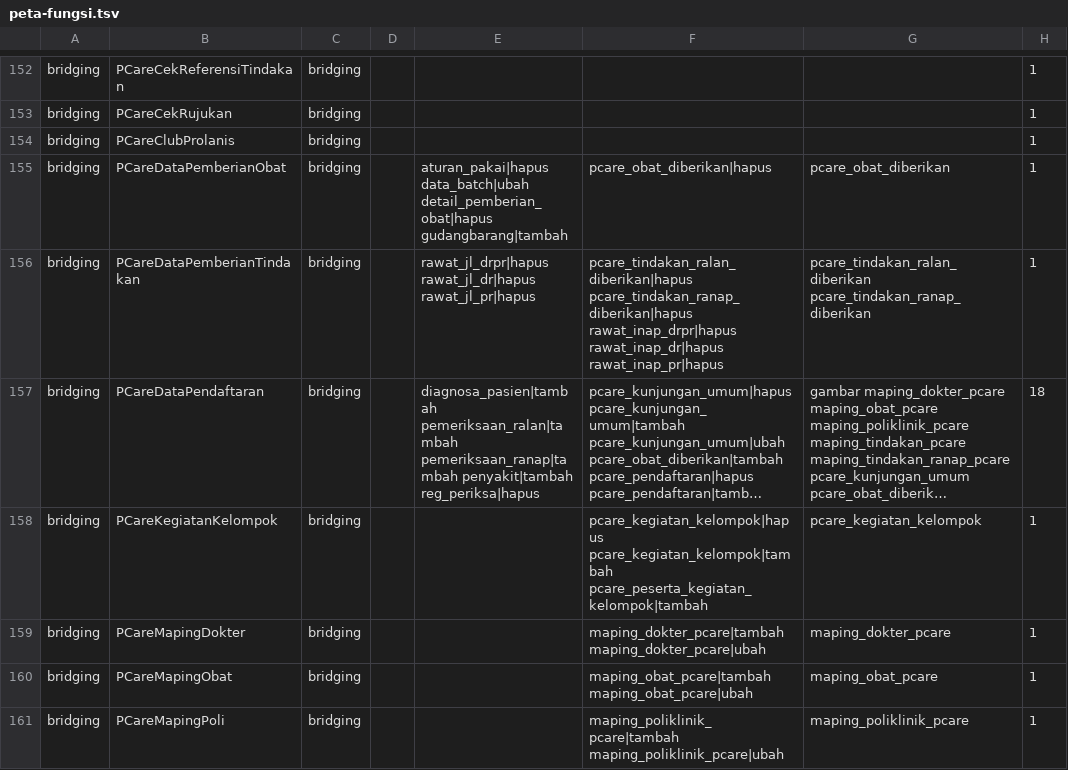
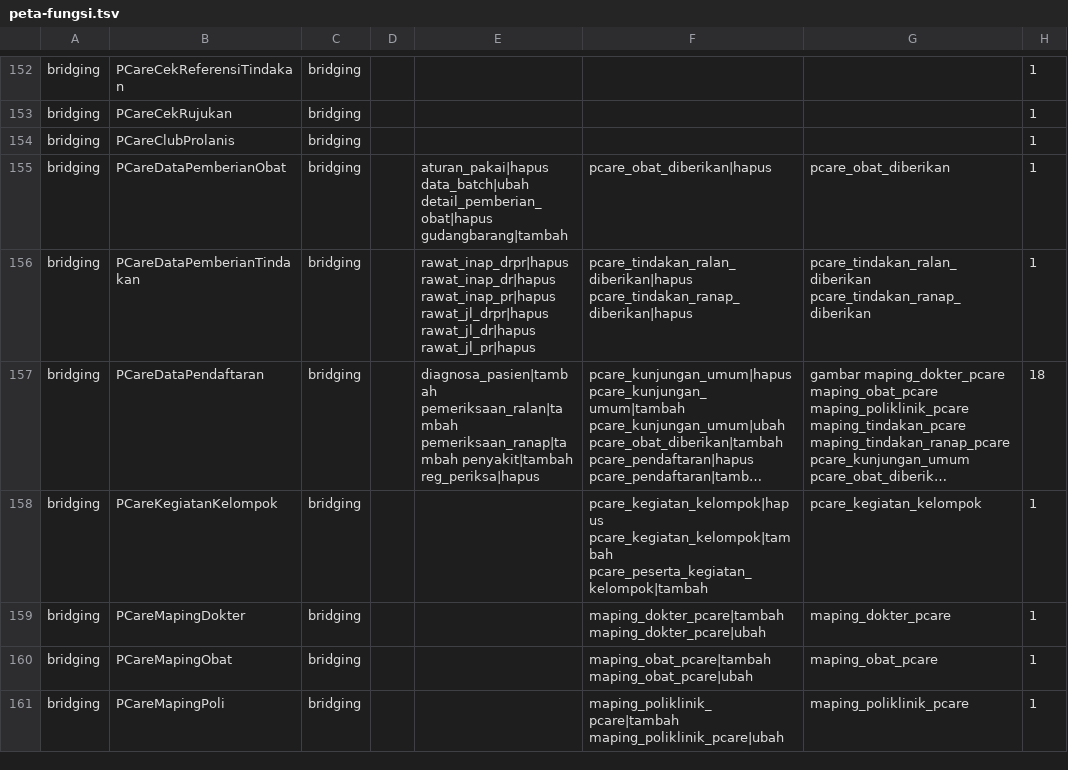
Before and after one commit to illustricious/SIMRS-Gramedika, a TSV file: docs/tracker/peta-fungsi.tsv, drawn as a sheet; only a part is shown, gaps mark what is left out; long unchanged cells end in …; the diff covers the shown part only; the diff names each change by its address in the sheet, - before the commit and + after, or states it on an @@ line.

```diff
--- a/docs/tracker/peta-fungsi.tsv
+++ b/docs/tracker/peta-fungsi.tsv
-E156: rawat_jl_drpr|hapus rawat_jl_dr|hapus…
+E156: rawat_inap_drpr|hapus rawat_inap_dr|hapus rawat_inap_pr|hapus rawat_jl_drpr|hapus rawat_jl_dr|hapus…
-F156: pcare_tindakan_ralan_diberikan|hapus pcare_tindakan_ranap_diberikan|hapus rawat_inap_drpr|hapus rawat_inap_dr|hapus rawat_inap_pr|hapus
+F156: pcare_tindakan_ralan_diberikan|hapus pcare_tindakan_ranap_diberikan|hapus
```
Also changed, not shown: 50 edited cells elsewhere in this file, docs/tracker/peta-tile.tsv, 46 other files.
